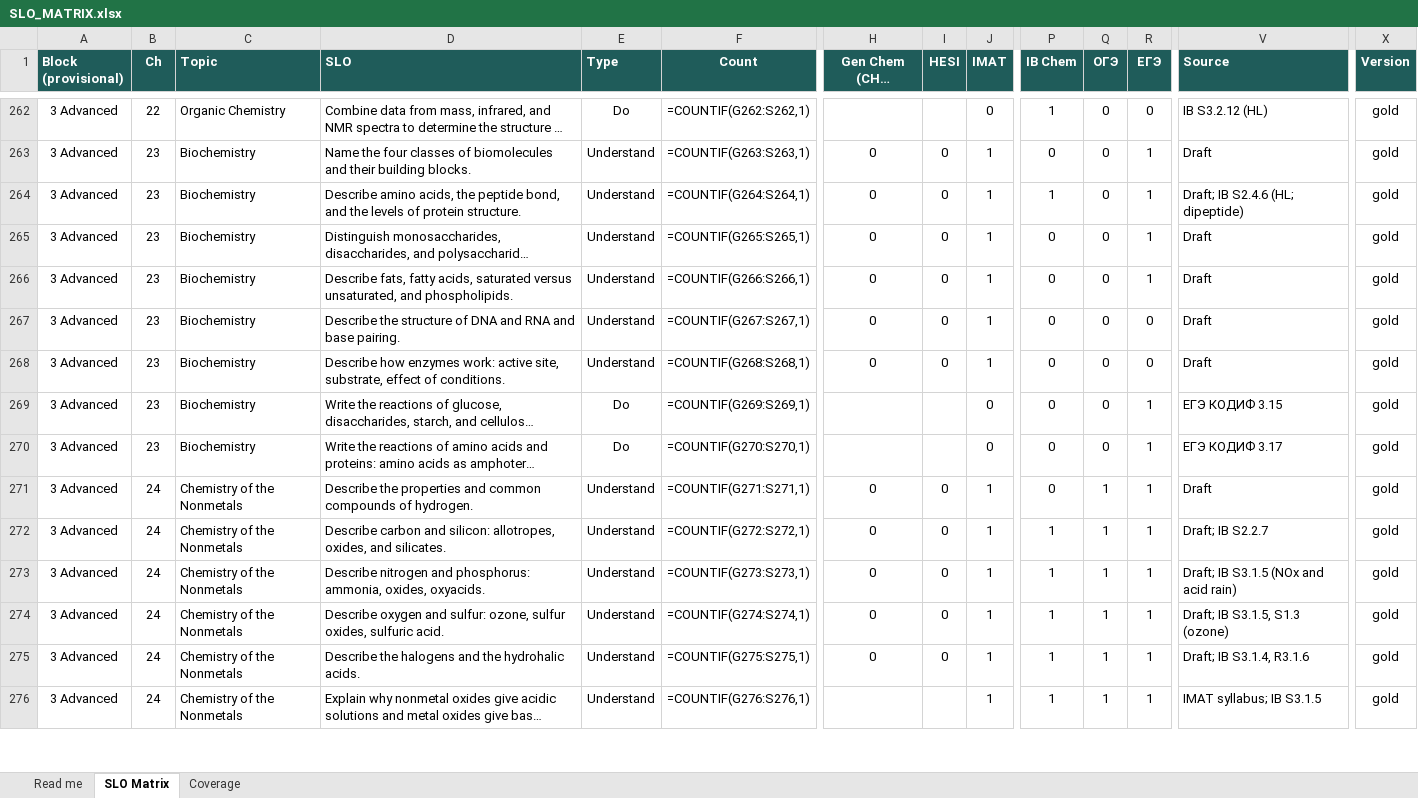
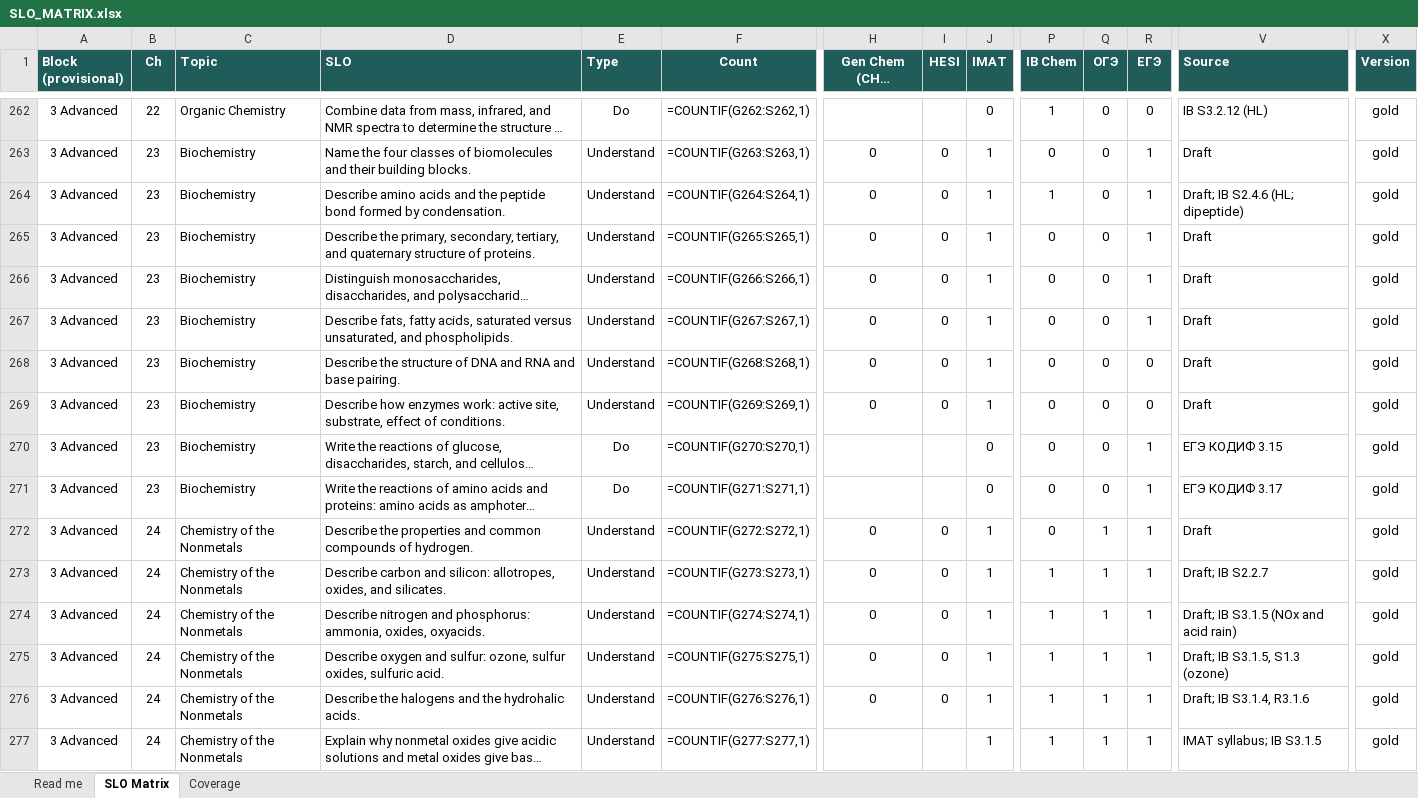
Before and after one commit to chem-coder/chem-games, an Excel workbook: documentation/slo-matrix/SLO_MATRIX.xlsx, sheet SLO Matrix, drawn as a sheet; only a part is shown, gaps mark what is left out; long unchanged cells end in …; values as stored, in another font and other column widths than the file's, no borders; formulas without a stored value are shown as written; conditional formats not drawn; addresses are those after the commit; rows hold the shown columns only; the diff covers the shown part only; the diff names each change by its address in the sheet, - before the commit and + after, or states it on an @@ line.

```diff
--- a/documentation/slo-matrix/SLO_MATRIX.xlsx (sheet SLO Matrix)
+++ b/documentation/slo-matrix/SLO_MATRIX.xlsx (sheet SLO Matrix)
-D264 (SLO): Describe amino acids, the peptide bond, and the levels of protein structure.
+D264 (SLO): Describe amino acids and the peptide bond formed by condensation.
+row 265: 3 Advanced | 23 | Biochemistry | Describe the primary, secondary, tertiary, and quaternary structure of proteins. | Understand | =COUNTIF(G265:S265,1) | 0 | 0 | 1 | 0 | 0 | 1 | Draft | gold
-F266 (Count): =COUNTIF(G265:S265,1)
+F266 (Count): =COUNTIF(G266:S266,1)
-F267 (Count): =COUNTIF(G266:S266,1)
+F267 (Count): =COUNTIF(G267:S267,1)
-F268 (Count): =COUNTIF(G267:S267,1)
+F268 (Count): =COUNTIF(G268:S268,1)
-F269 (Count): =COUNTIF(G268:S268,1)
+F269 (Count): =COUNTIF(G269:S269,1)
-F270 (Count): =COUNTIF(G269:S269,1)
+F270 (Count): =COUNTIF(G270:S270,1)
-F271 (Count): =COUNTIF(G270:S270,1)
+F271 (Count): =COUNTIF(G271:S271,1)
-F272 (Count): =COUNTIF(G271:S271,1)
+F272 (Count): =COUNTIF(G272:S272,1)
-F273 (Count): =COUNTIF(G272:S272,1)
+F273 (Count): =COUNTIF(G273:S273,1)
-F274 (Count): =COUNTIF(G273:S273,1)
+F274 (Count): =COUNTIF(G274:S274,1)
-F275 (Count): =COUNTIF(G274:S274,1)
+F275 (Count): =COUNTIF(G275:S275,1)
-F276 (Count): =COUNTIF(G275:S275,1)
+F276 (Count): =COUNTIF(G276:S276,1)
-F277 (Count): =COUNTIF(G276:S276,1)
+F277 (Count): =COUNTIF(G277:S277,1)
```
Also changed, not shown: 32 edited cells elsewhere in this sheet, 2 other files.
